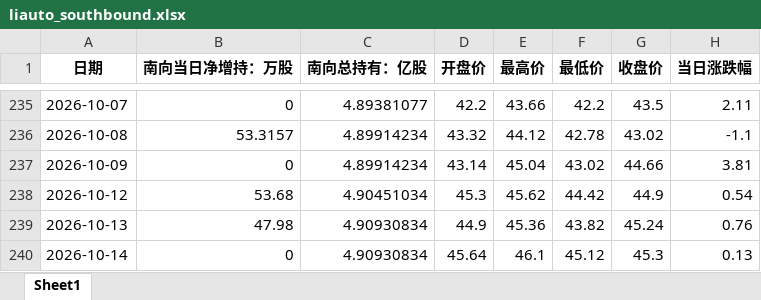
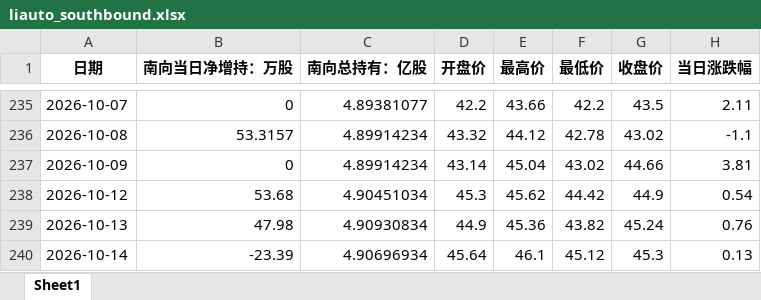
Before and after one commit to laoshi1991/liauto_information, an Excel workbook: liauto_southbound.xlsx, sheet Sheet1, drawn as a sheet; only a part is shown, gaps mark what is left out; values as stored, in another font and other column widths than the file's, no borders; the diff names each change by its address in the sheet, - before the commit and + after, or states it on an @@ line.

```diff
--- a/liauto_southbound.xlsx (sheet Sheet1)
+++ b/liauto_southbound.xlsx (sheet Sheet1)
-B240 (南向当日净增持：万股): 0
+B240 (南向当日净增持：万股): -23.39
-C240 (南向总持有：亿股): 4.90930834
+C240 (南向总持有：亿股): 4.90696934
```
